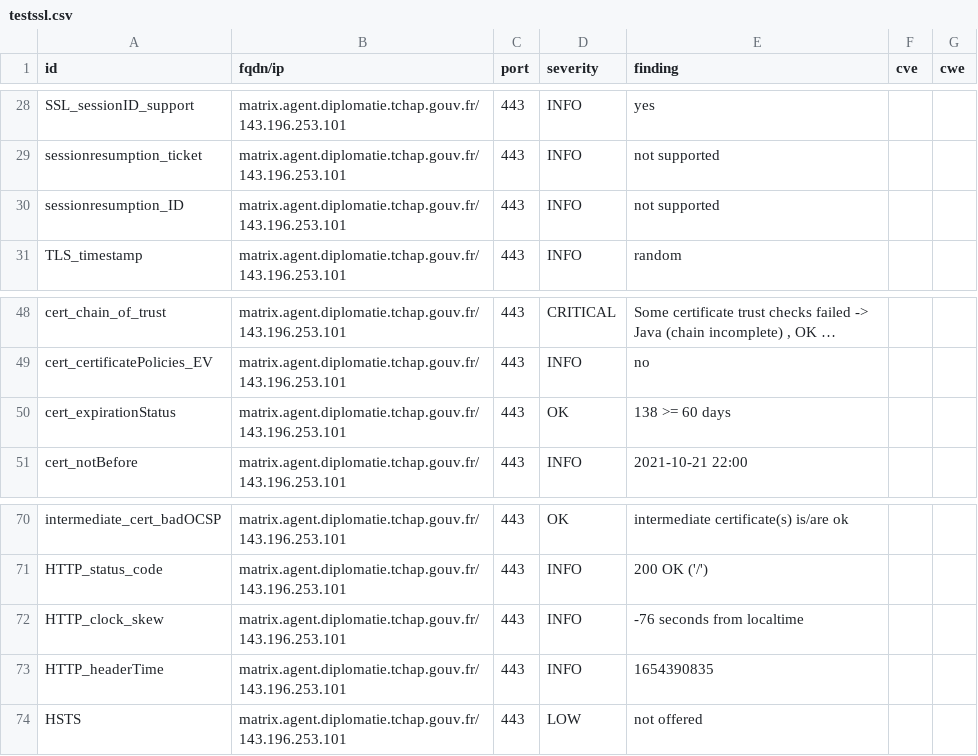
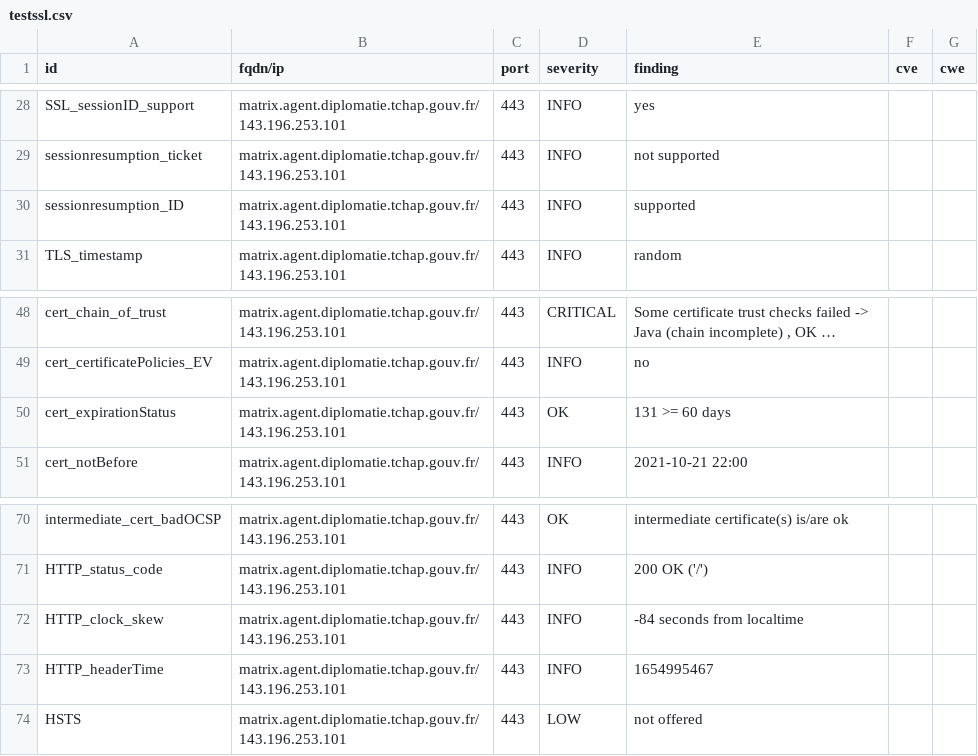
Before and after one commit to tchapgouv/dashlord, a CSV file: results/aHR0cHM6Ly9tYXRyaXguYWdlbnQuZGlwbG9tYXRpZS50Y2hhcC5nb3V2LmZy/testssl.csv, drawn as a sheet; only a part is shown, gaps mark what is left out; long unchanged cells end in ….

```diff
--- a/results/aHR0cHM6Ly9tYXRyaXguYWdlbnQuZGlwbG9tYXRpZS50Y2hhcC5nb3V2LmZy/testssl.csv
+++ b/results/aHR0cHM6Ly9tYXRyaXguYWdlbnQuZGlwbG9tYXRpZS50Y2hhcC5nb3V2LmZy/testssl.csv
@@ -29,3 +29,3 @@
 "sessionresumption_ticket","matrix.agent.diplomatie.tchap.gouv.fr/143.196.253.101","443","INFO","not supported","",""
-"sessionresumption_ID","matrix.agent.diplomatie.tchap.gouv.fr/143.196.253.101","443","INFO","not supported","",""
+"sessionresumption_ID","matrix.agent.diplomatie.tchap.gouv.fr/143.196.253.101","443","INFO","supported","",""
 "TLS_timestamp","matrix.agent.diplomatie.tchap.gouv.fr/143.196.253.101","443","INFO","random","",""
@@ -49,3 +49,3 @@
 "cert_certificatePolicies_EV","matrix.agent.diplomatie.tchap.gouv.fr/143.196.253.101","443","INFO","no","",""
-"cert_expirationStatus","matrix.agent.diplomatie.tchap.gouv.fr/143.196.253.101","443","OK","138 >= 60 days","",""
+"cert_expirationStatus","matrix.agent.diplomatie.tchap.gouv.fr/143.196.253.101","443","OK","131 >= 60 days","",""
 "cert_notBefore","matrix.agent.diplomatie.tchap.gouv.fr/143.196.253.101","443","INFO","2021-10-21 22:00","",""
@@ -71,4 +71,4 @@
 "HTTP_status_code","matrix.agent.diplomatie.tchap.gouv.fr/143.196.253.101","443","INFO","200 OK ('/')","",""
-"HTTP_clock_skew","matrix.agent.diplomatie.tchap.gouv.fr/143.196.253.101","443","INFO","-76 seconds from localtime","",""
-"HTTP_headerTime","matrix.agent.diplomatie.tchap.gouv.fr/143.196.253.101","443","INFO","1654390835","",""
+"HTTP_clock_skew","matrix.agent.diplomatie.tchap.gouv.fr/143.196.253.101","443","INFO","-84 seconds from localtime","",""
+"HTTP_headerTime","matrix.agent.diplomatie.tchap.gouv.fr/143.196.253.101","443","INFO","1654995467","",""
 "HSTS","matrix.agent.diplomatie.tchap.gouv.fr/143.196.253.101","443","LOW","not offered","",""
```
Also changed, not shown: 12 other files.
